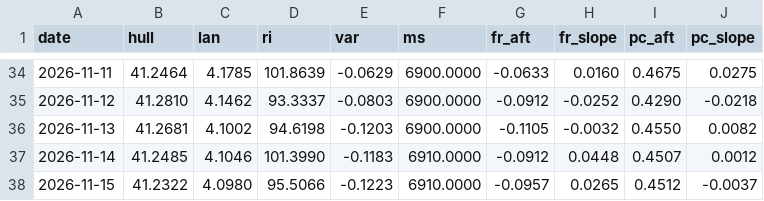
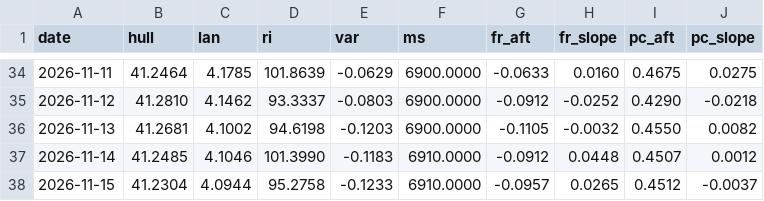
Before and after one commit to mimomimo15/prevision-frontenac, a CSV file: docs/aux_daily.csv, drawn as a sheet; only a part is shown, gaps mark what is left out.

```diff
--- a/docs/aux_daily.csv
+++ b/docs/aux_daily.csv
@@ -37,2 +37,2 @@ date,hull,lan,ri,var,ms,fr_aft,fr_slope,pc_aft,pc_slope
 2026-11-14,41.2485,4.1046,101.3990,-0.1183,6910.0000,-0.0912,0.0448,0.4507,0.0012
-2026-11-15,41.2322,4.0980,95.5066,-0.1223,6910.0000,-0.0957,0.0265,0.4512,-0.0037
+2026-11-15,41.2304,4.0944,95.2758,-0.1233,6910.0000,-0.0957,0.0265,0.4512,-0.0037
```
Also changed, not shown: docs/britannia.csv, docs/forecast_archive.csv, 7 other files.
